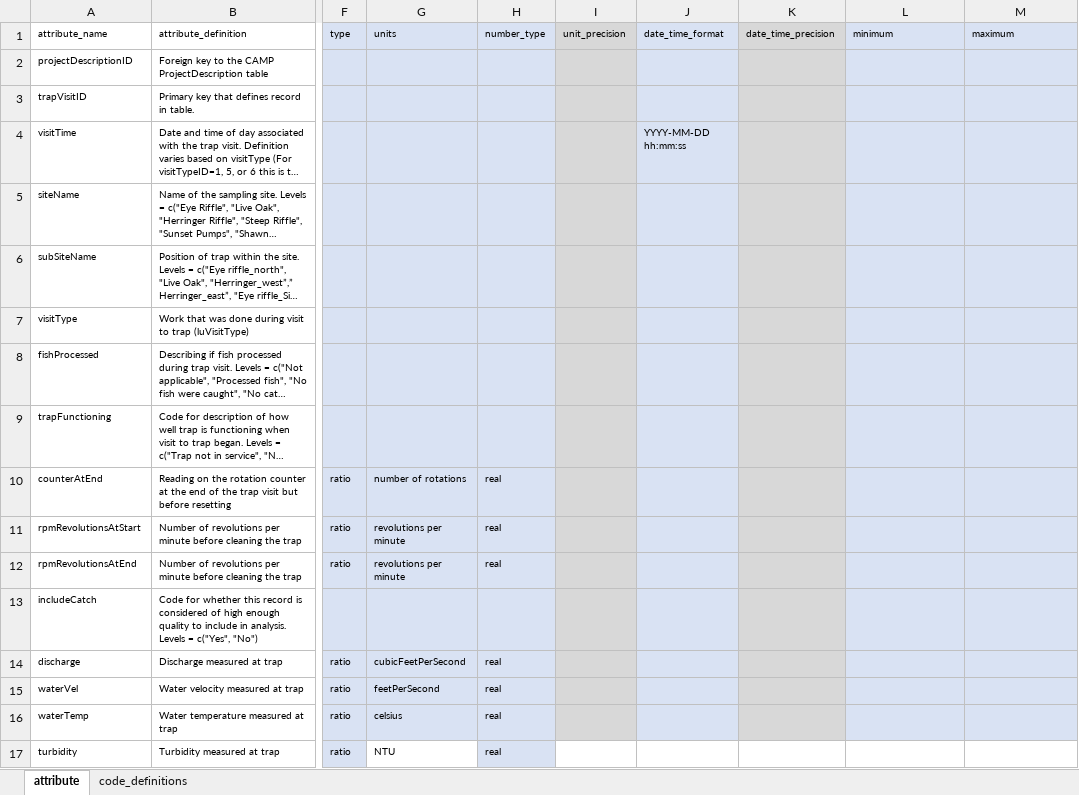
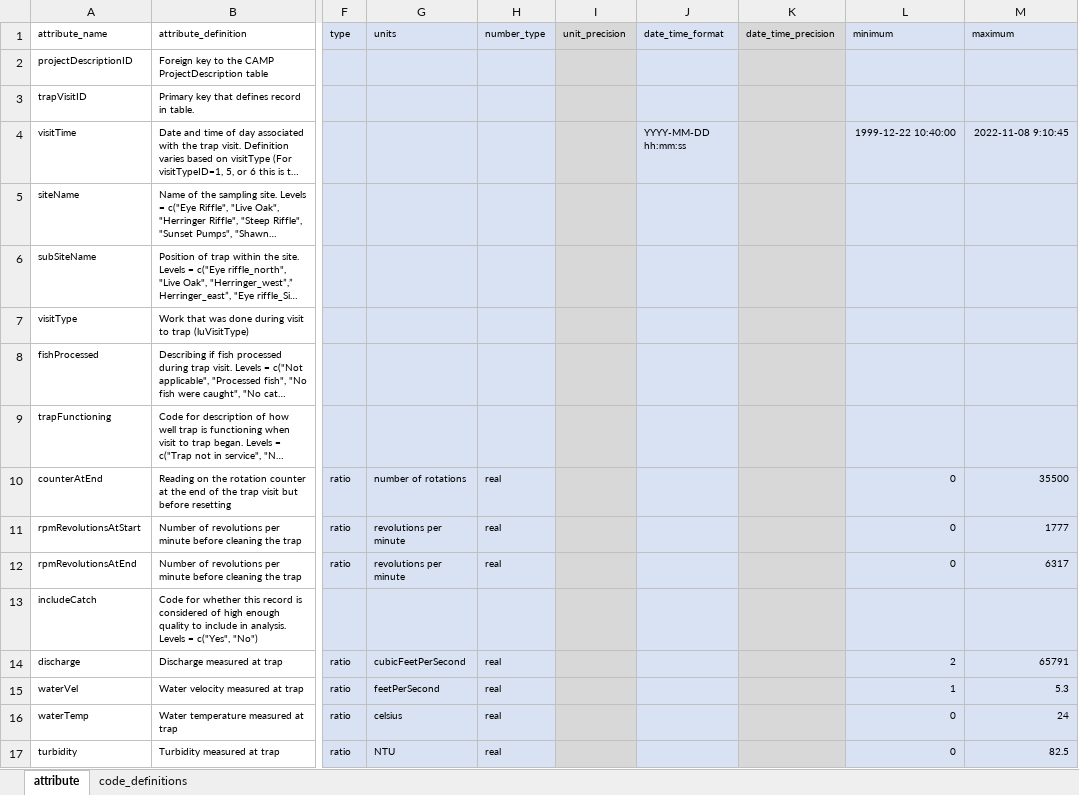
Before and after one commit to SRJPE/jpe-feather-edi, an Excel workbook: data-raw/metadata/feather_trap_metadata.xlsx, sheet attribute, drawn as a sheet; only a part is shown, gaps mark what is left out; long unchanged cells end in …; values as stored, in another font and other column widths than the file's, no borders; the diff names each change by its address in the sheet, - before the commit and + after, or states it on an @@ line.

```diff
--- a/data-raw/metadata/feather_trap_metadata.xlsx (sheet attribute)
+++ b/data-raw/metadata/feather_trap_metadata.xlsx (sheet attribute)
-L4 (minimum): (empty)
+L4 (minimum): 1999-12-22 10:40:00
-M4 (maximum): (empty)
+M4 (maximum): 2022-11-08 9:10:45
-L10:L12 (minimum): (empty)
+L10:L12 (minimum): 0
-M10 (maximum): (empty)
+M10 (maximum): 35500
-M11 (maximum): (empty)
+M11 (maximum): 1777
-M12 (maximum): (empty)
+M12 (maximum): 6317
-L14 (minimum): (empty)
+L14 (minimum): 2
-M14 (maximum): (empty)
+M14 (maximum): 65791
-L15 (minimum): (empty)
+L15 (minimum): 1
-M15 (maximum): (empty)
+M15 (maximum): 5.3
-L16:L17 (minimum): (empty)
+L16:L17 (minimum): 0
-M16 (maximum): (empty)
+M16 (maximum): 24
-G17 fill: none
+G17 fill: #D9E2F3
-I17 fill: none
+I17 fill: #D8D8D8
-J17 fill: none
+J17 fill: #D9E2F3
-K17 fill: none
+K17 fill: #D8D8D8
-L17:M17 fill: none
+L17:M17 fill: #D9E2F3
-M17 (maximum): (empty)
+M17 (maximum): 82.5
```
Also changed, not shown: data-raw/metadata/feather_catch_metadata.xlsx, data-raw/metadata/feather_metadata.xlsx, 3 other files.
